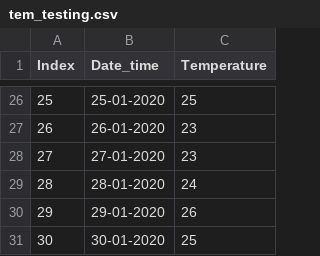
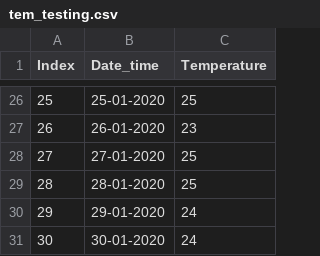
Before and after one commit to biplobiborah72/bip, a CSV file: tem_testing.csv, drawn as a sheet; only a part is shown, gaps mark what is left out.

Commit message:
Update tem_testing.csv

```diff
--- a/tem_testing.csv
+++ b/tem_testing.csv
@@ -27,5 +27,5 @@ Index,Date_time,Temperature
 26,26-01-2020,23
-27,27-01-2020,23
-28,28-01-2020,24
-29,29-01-2020,26
-30,30-01-2020,25
+27,27-01-2020,25
+28,28-01-2020,25
+29,29-01-2020,24
+30,30-01-2020,24
```
